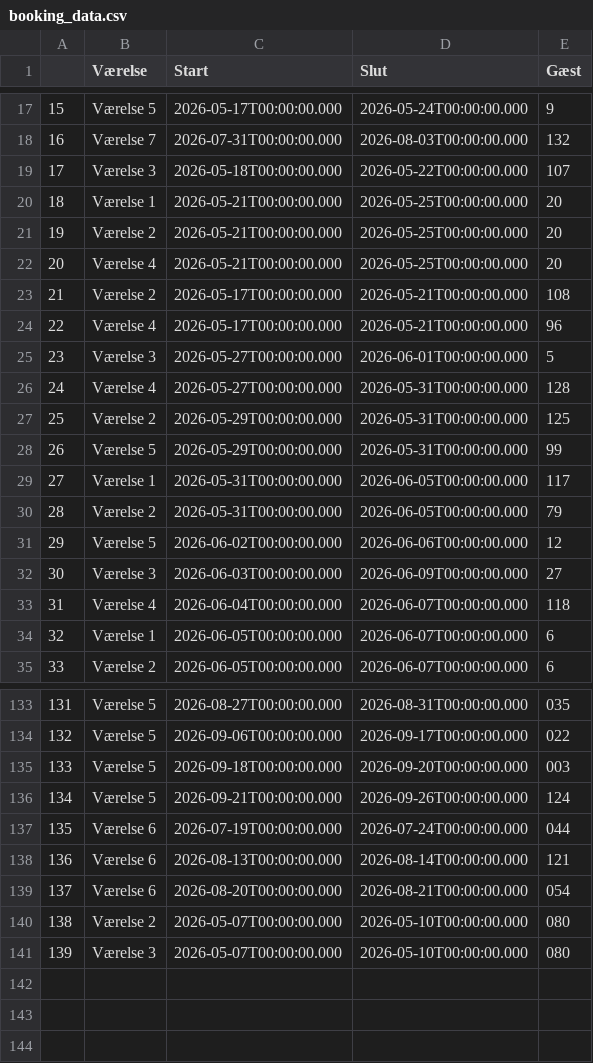
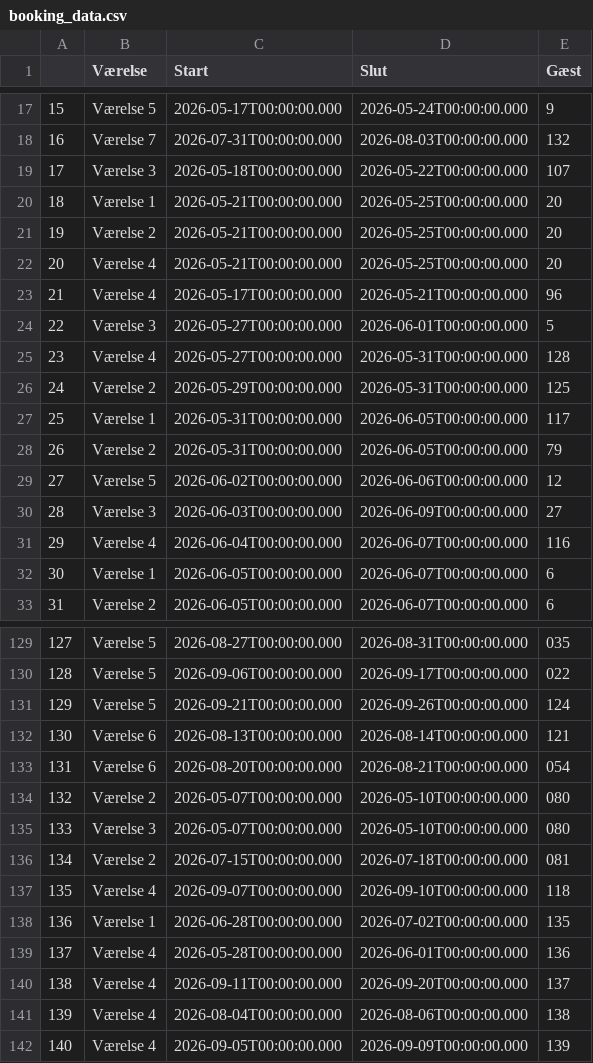
Before and after one commit to Hammerknuden/HK-portal-20, a CSV file: data/booking_data.csv, drawn as a sheet; only a part is shown, gaps mark what is left out; removed rows and columns are numbered as before the commit, all else as after; the diff covers the shown part only; the diff names each change by its address in the sheet, - before the commit and + after, or states it on an @@ line.

Commit message:
data fil fra backup

```diff
--- a/data/booking_data.csv
+++ b/data/booking_data.csv
-row 23: 21 | Værelse 2 | 2026-05-17T00:00:00.000 | 2026-05-21T00:00:00.000 | 108
@@ column A renumbered between rows 23 and 135 @@
-row 28: 26 | Værelse 5 | 2026-05-29T00:00:00.000 | 2026-05-31T00:00:00.000 | 99
-E31 (Gæst): 118
+E31 (Gæst): 116
-row 135: 133 | Værelse 5 | 2026-09-18T00:00:00.000 | 2026-09-20T00:00:00.000 | 003
-row 137: 135 | Værelse 6 | 2026-07-19T00:00:00.000 | 2026-07-24T00:00:00.000 | 044
+row 136: 134 | Værelse 2 | 2026-07-15T00:00:00.000 | 2026-07-18T00:00:00.000 | 081
@@ row 124 moved to row 137: 135 @@
+row 138: 136 | Værelse 1 | 2026-06-28T00:00:00.000 | 2026-07-02T00:00:00.000 | 135
+row 139: 137 | Værelse 4 | 2026-05-28T00:00:00.000 | 2026-06-01T00:00:00.000 | 136
+row 140: 138 | Værelse 4 | 2026-09-11T00:00:00.000 | 2026-09-20T00:00:00.000 | 137
+row 141: 139 | Værelse 4 | 2026-08-04T00:00:00.000 | 2026-08-06T00:00:00.000 | 138
+row 142: 140 | Værelse 4 | 2026-09-05T00:00:00.000 | 2026-09-09T00:00:00.000 | 139
```
Also changed, not shown: 1 removed row and 2 edited cells elsewhere in this file.
